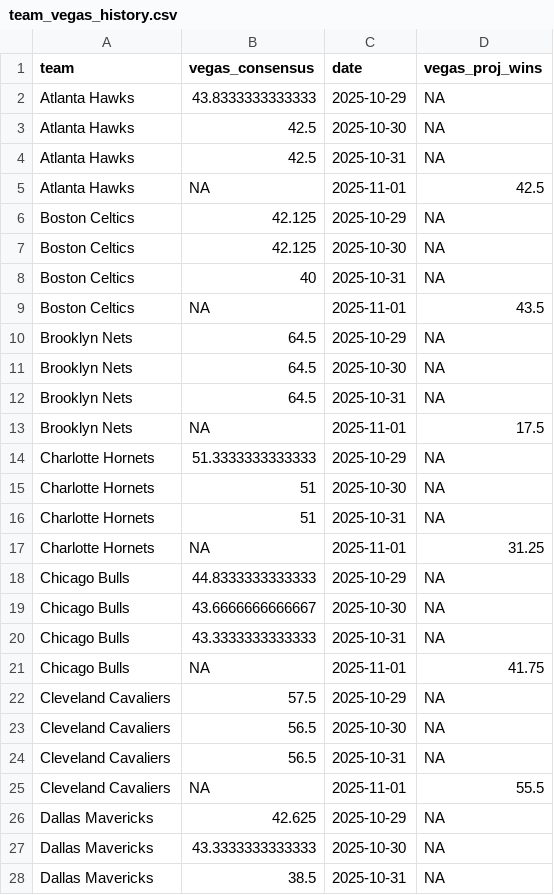
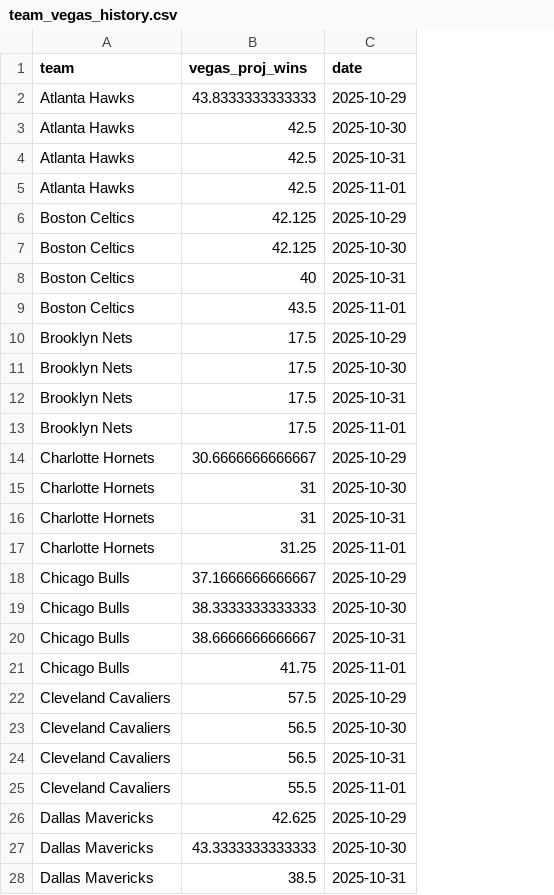
Before and after one commit to ejperez2/skins-standings, a CSV file: team_vegas_history.csv, drawn as a sheet; only a part is shown; the diff covers the shown part only; the diff names each change by its address in the sheet, - before the commit and + after, or states it on an @@ line.

```diff
--- a/team_vegas_history.csv
+++ b/team_vegas_history.csv
-column D (vegas_proj_wins), rows 2-28: NA | NA | NA | 42.5 | NA | NA | NA | 43.5 | NA | NA | NA | 17.5 | NA | NA | NA | 31.25 | NA | NA | NA | 41.75 | NA | NA | NA | 55.5 | NA | NA | NA
-B1: vegas_consensus
+B1: vegas_proj_wins
-B5 (vegas_proj_wins): NA
+B5 (vegas_proj_wins): 42.5
-B9 (vegas_proj_wins): NA
+B9 (vegas_proj_wins): 43.5
-B10:B12 (vegas_proj_wins): 64.5
+B10:B12 (vegas_proj_wins): 17.5
-B13 (vegas_proj_wins): NA
+B13 (vegas_proj_wins): 17.5
-B14 (vegas_proj_wins): 51.3333333333333
+B14 (vegas_proj_wins): 30.6666666666667
-B15:B16 (vegas_proj_wins): 51
+B15:B16 (vegas_proj_wins): 31
-B17 (vegas_proj_wins): NA
+B17 (vegas_proj_wins): 31.25
-B18 (vegas_proj_wins): 44.8333333333333
+B18 (vegas_proj_wins): 37.1666666666667
-B19 (vegas_proj_wins): 43.6666666666667
+B19 (vegas_proj_wins): 38.3333333333333
-B20 (vegas_proj_wins): 43.3333333333333
+B20 (vegas_proj_wins): 38.6666666666667
-B21 (vegas_proj_wins): NA
+B21 (vegas_proj_wins): 41.75
-B25 (vegas_proj_wins): NA
+B25 (vegas_proj_wins): 55.5
```
Also changed, not shown: 51 edited cells elsewhere in this file, standings_history.csv, 2 other files.
